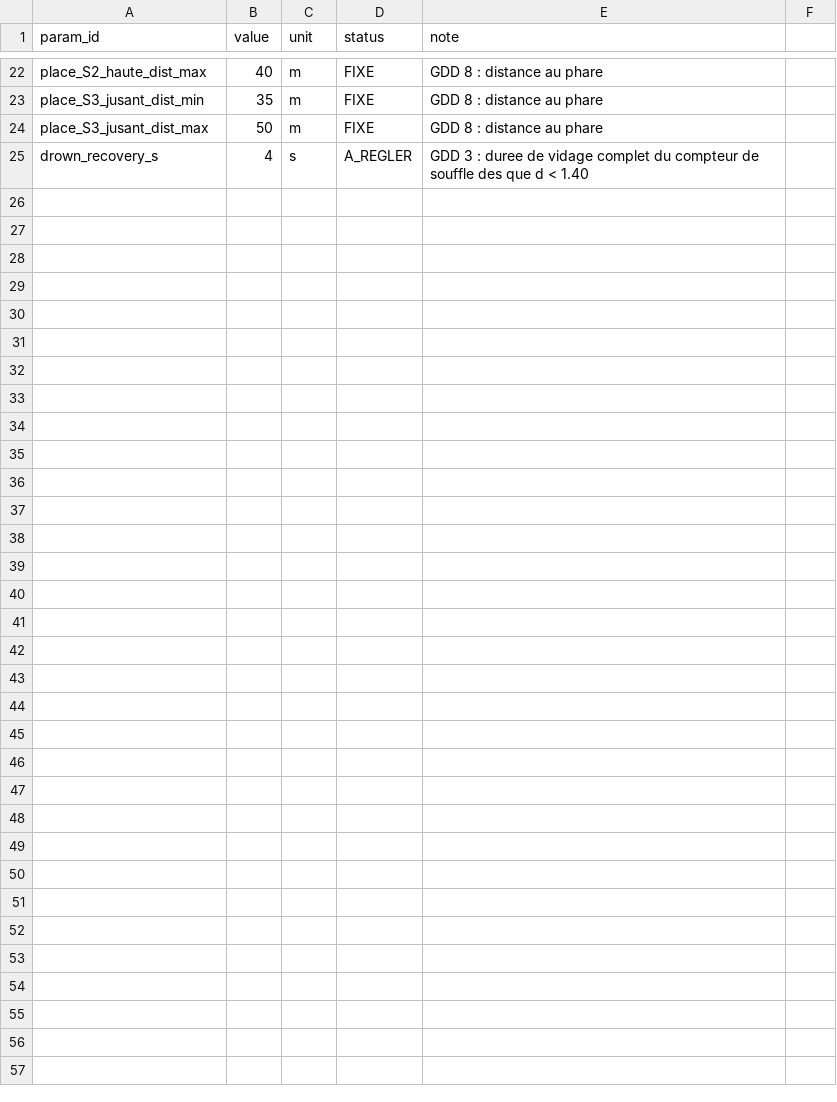
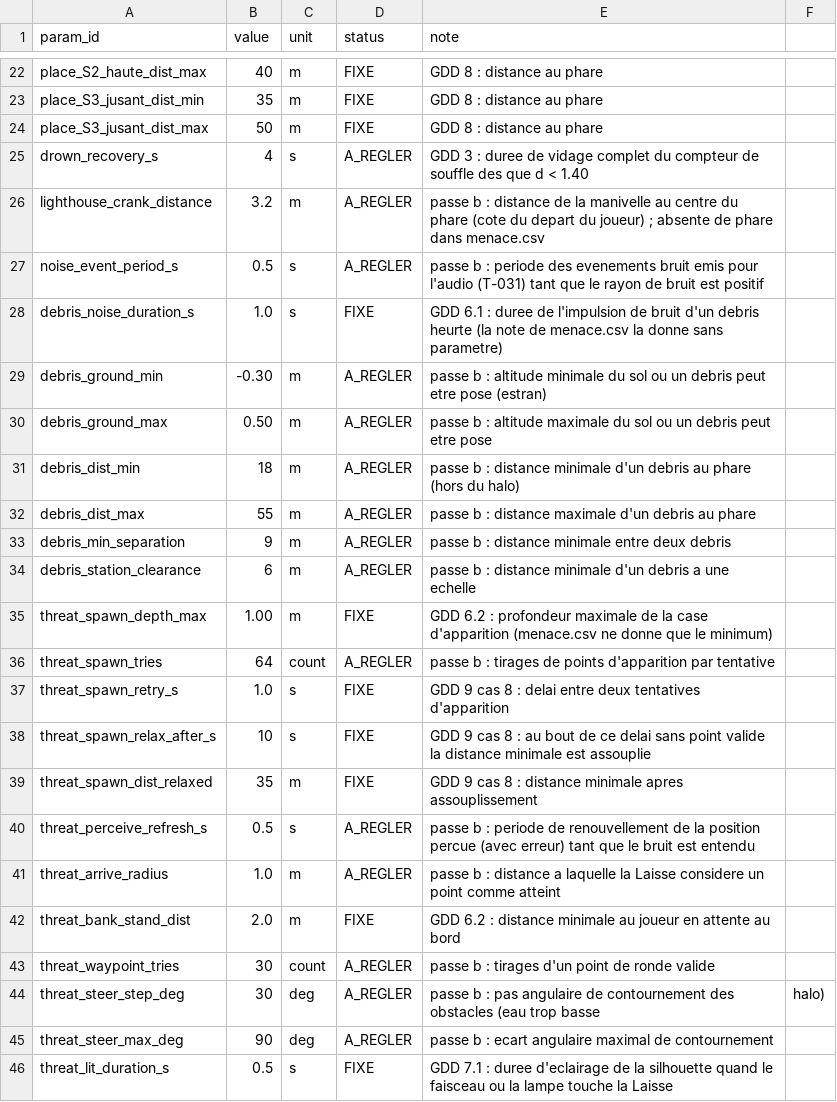
Before and after one commit to CorentinFriedmann/test, a CSV file: game/data/monde.csv, drawn as a sheet; only a part is shown, gaps mark what is left out; the diff names each change by its address in the sheet, - before the commit and + after, or states it on an @@ line.

```diff
--- a/game/data/monde.csv
+++ b/game/data/monde.csv
+row 26: lighthouse_crank_distance | 3.2 | m | A_REGLER | passe b : distance de la manivelle au centre du phare (cote du depart du joueur) ; absente de phare dans menace.csv
+row 27: noise_event_period_s | 0.5 | s | A_REGLER | passe b : periode des evenements bruit emis pour l'audio (T-031) tant que le rayon de bruit est positif
+row 28: debris_noise_duration_s | 1.0 | s | FIXE | GDD 6.1 : duree de l'impulsion de bruit d'un debris heurte (la note de menace.csv la donne sans parametre)
+row 29: debris_ground_min | -0.30 | m | A_REGLER | passe b : altitude minimale du sol ou un debris peut etre pose (estran)
+row 30: debris_ground_max | 0.50 | m | A_REGLER | passe b : altitude maximale du sol ou un debris peut etre pose
+row 31: debris_dist_min | 18 | m | A_REGLER | passe b : distance minimale d'un debris au phare (hors du halo)
+row 32: debris_dist_max | 55 | m | A_REGLER | passe b : distance maximale d'un debris au phare
+row 33: debris_min_separation | 9 | m | A_REGLER | passe b : distance minimale entre deux debris
+row 34: debris_station_clearance | 6 | m | A_REGLER | passe b : distance minimale d'un debris a une echelle
+row 35: threat_spawn_depth_max | 1.00 | m | FIXE | GDD 6.2 : profondeur maximale de la case d'apparition (menace.csv ne donne que le minimum)
+row 36: threat_spawn_tries | 64 | count | A_REGLER | passe b : tirages de points d'apparition par tentative
+row 37: threat_spawn_retry_s | 1.0 | s | FIXE | GDD 9 cas 8 : delai entre deux tentatives d'apparition
+row 38: threat_spawn_relax_after_s | 10 | s | FIXE | GDD 9 cas 8 : au bout de ce delai sans point valide la distance minimale est assouplie
+row 39: threat_spawn_dist_relaxed | 35 | m | FIXE | GDD 9 cas 8 : distance minimale apres assouplissement
+row 40: threat_perceive_refresh_s | 0.5 | s | A_REGLER | passe b : periode de renouvellement de la position percue (avec erreur) tant que le bruit est entendu
+row 41: threat_arrive_radius | 1.0 | m | A_REGLER | passe b : distance a laquelle la Laisse considere un point comme atteint
+row 42: threat_bank_stand_dist | 2.0 | m | FIXE | GDD 6.2 : distance minimale au joueur en attente au bord
+row 43: threat_waypoint_tries | 30 | count | A_REGLER | passe b : tirages d'un point de ronde valide
+row 44: threat_steer_step_deg | 30 | deg | A_REGLER | passe b : pas angulaire de contournement des obstacles (eau trop basse | halo)
+row 45: threat_steer_max_deg | 90 | deg | A_REGLER | passe b : ecart angulaire maximal de contournement
+row 46: threat_lit_duration_s | 0.5 | s | FIXE | GDD 7.1 : duree d'eclairage de la silhouette quand le faisceau ou la lampe touche la Laisse
```
Also changed, not shown: 20 other files.
